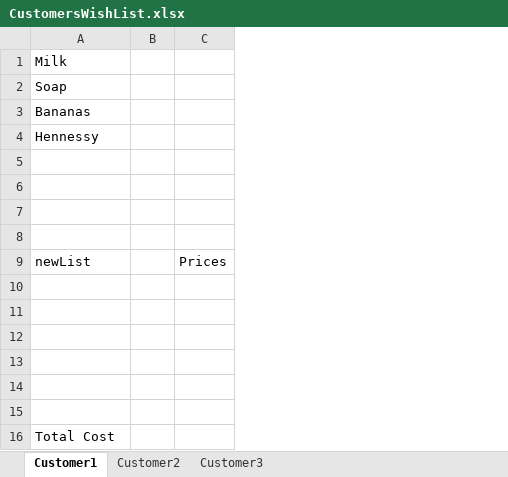
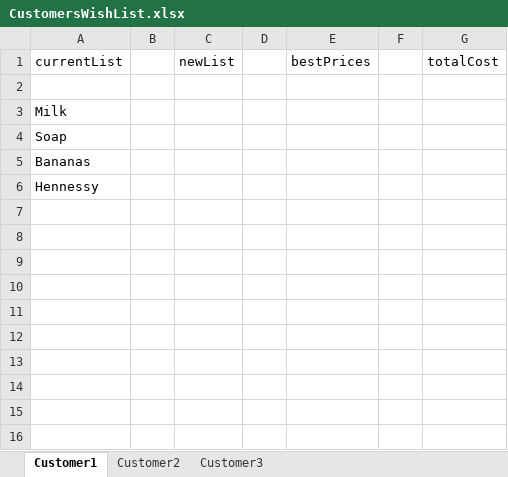
Before and after one commit to 210927-Reston-UiPath/Chiu_Agenor_C_S-P0, an Excel workbook: CustomersWishList.xlsx, sheet Customer1, drawn as a sheet; values as stored, in another font and other column widths than the file's, no borders; removed rows and columns are numbered as before the commit, all else as after; the diff names each change by its address in the sheet, - before the commit and + after, or states it on an @@ line.

Commit message:
CustomersWishList Update once more

```diff
--- a/CustomersWishList.xlsx (sheet Customer1)
+++ b/CustomersWishList.xlsx (sheet Customer1)
-column C, empty
+column C, empty
+column D, empty
+column E, empty
+column F, empty
+column G, empty
+row 1: currentList |  | newList |  | bestPrices |  | totalCost
+row 2: (empty)
-row 5: (empty)
-row 6: (empty)
-row 7: (empty)
-row 8: (empty)
-row 9: newList |  | Prices
-row 10: (empty)
-row 11: (empty)
-row 12: (empty)
-row 13: (empty)
-row 14: (empty)
-row 15: (empty)
-row 16: Total Cost
```
Also changed, not shown: sheet Customer2, sheet Customer3.
